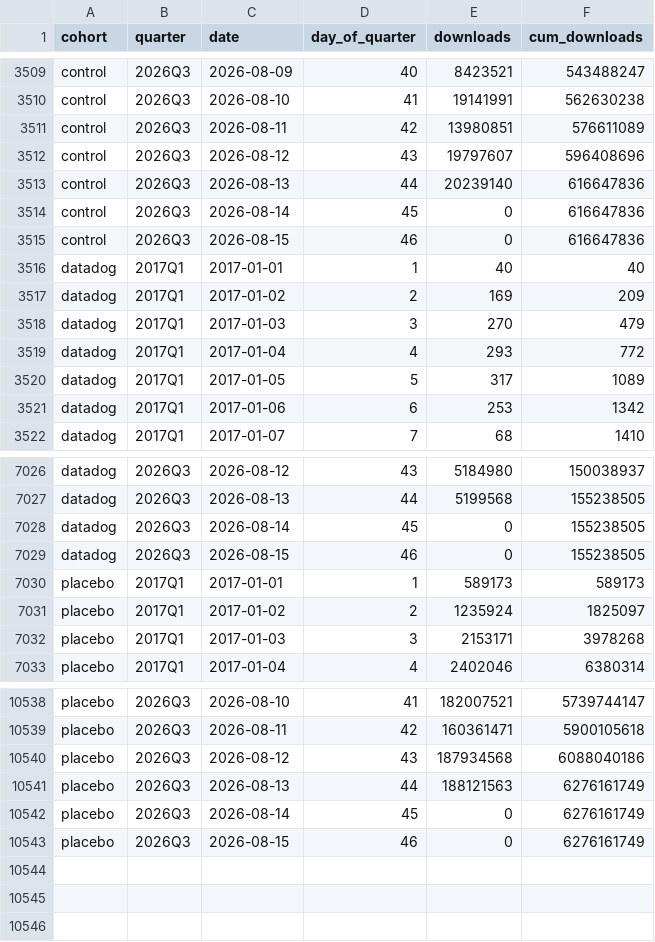
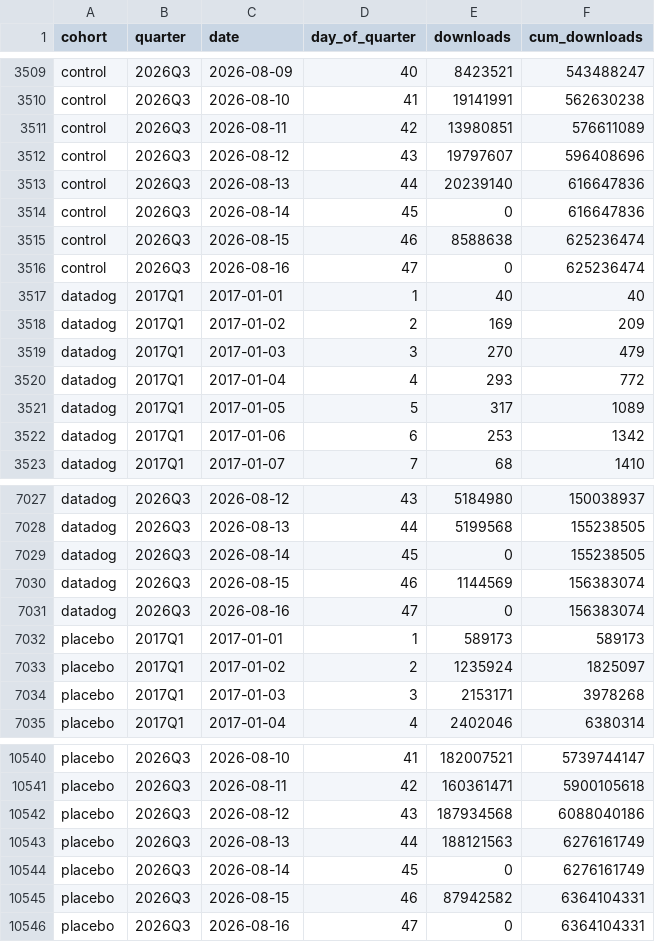
Before and after one commit to cornell880503-bot/funda-ddog-assignment, a CSV file: data/processed/npm_qtd_pace.csv, drawn as a sheet; only a part is shown, gaps mark what is left out.

```diff
--- a/data/processed/npm_qtd_pace.csv
+++ b/data/processed/npm_qtd_pace.csv
@@ -3514,3 +3514,4 @@ control,2026Q3,2026-08-13,44,20239140,616647836
 control,2026Q3,2026-08-14,45,0,616647836
-control,2026Q3,2026-08-15,46,0,616647836
+control,2026Q3,2026-08-15,46,8588638,625236474
+control,2026Q3,2026-08-16,47,0,625236474
 datadog,2017Q1,2017-01-01,1,40,40
@@ -7028,3 +7029,4 @@ datadog,2026Q3,2026-08-13,44,5199568,155238505
 datadog,2026Q3,2026-08-14,45,0,155238505
-datadog,2026Q3,2026-08-15,46,0,155238505
+datadog,2026Q3,2026-08-15,46,1144569,156383074
+datadog,2026Q3,2026-08-16,47,0,156383074
 placebo,2017Q1,2017-01-01,1,589173,589173
@@ -10542,2 +10544,3 @@ placebo,2026Q3,2026-08-13,44,188121563,6276161749
 placebo,2026Q3,2026-08-14,45,0,6276161749
-placebo,2026Q3,2026-08-15,46,0,6276161749
+placebo,2026Q3,2026-08-15,46,87942582,6364104331
+placebo,2026Q3,2026-08-16,47,0,6364104331
```
Also changed, not shown: data/processed/npm_data_quality.csv, 16 other files.
